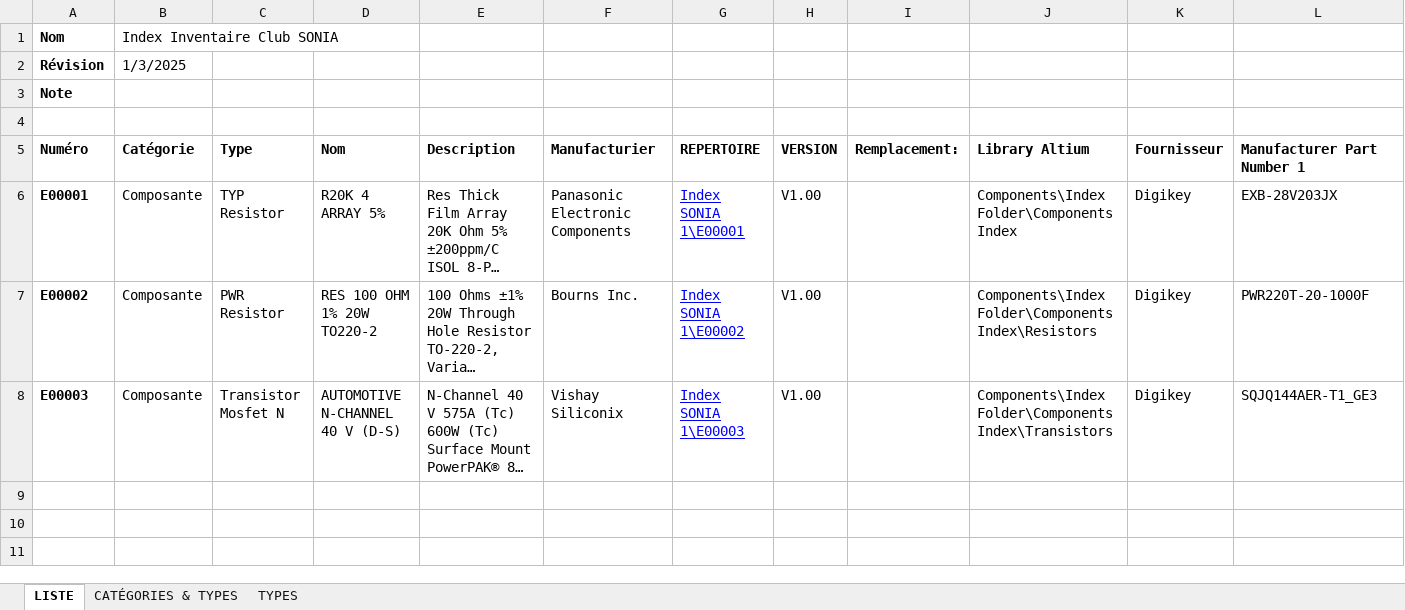
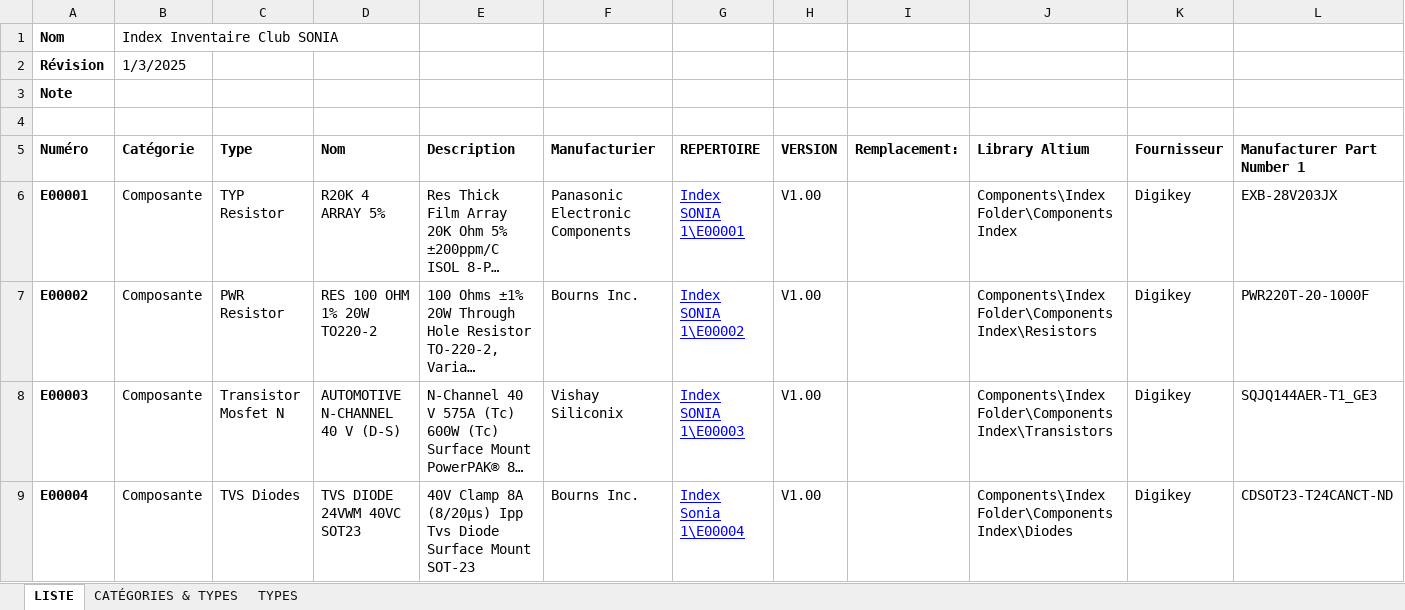
Before and after one commit to sonia-auv/hardware-BMS, an Excel workbook: Index SONIA 1/INDEX_SONIA_1.xlsx, sheet LISTE, drawn as a sheet; only a part is shown; long unchanged cells end in …; values as stored, in another font and other column widths than the file's, no borders; table styles not drawn; rows hold the shown columns only; the diff names each change by its address in the sheet, - before the commit and + after, or states it on an @@ line.

Commit message:
Added E00004

```diff
--- a/Index SONIA 1/INDEX_SONIA_1.xlsx (sheet LISTE)
+++ b/Index SONIA 1/INDEX_SONIA_1.xlsx (sheet LISTE)
+row 9: E00004 | Composante | TVS Diodes | TVS DIODE 24VWM 40VC SOT23 | 40V Clamp 8A (8/20µs) Ipp Tvs Diode Surface Mount SOT-23 | Bourns Inc. | Index Sonia 1\E00004 | V1.00 |  | Components\Index Folder\Components Index\Diodes | Digikey | CDSOT23-T24CANCT-ND
```
